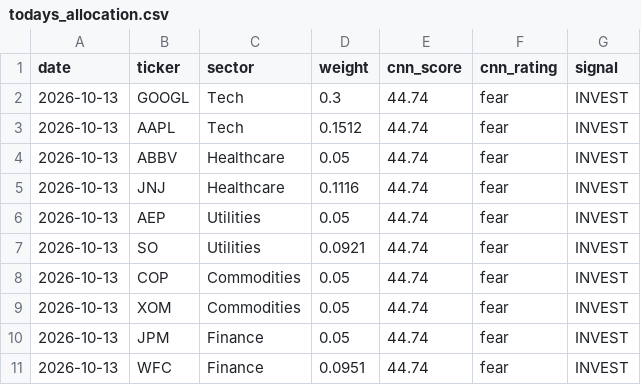
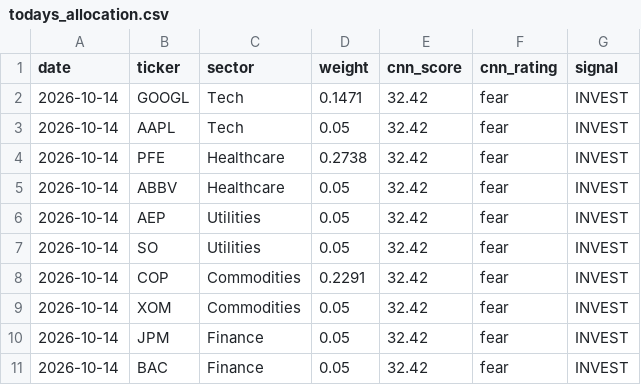
Before and after one commit to vkv23001/portfolio-optimization, a CSV file: outputs/todays_allocation.csv, drawn as a sheet.

```diff
--- a/outputs/todays_allocation.csv
+++ b/outputs/todays_allocation.csv
@@ -1,11 +1,11 @@
 date,ticker,sector,weight,cnn_score,cnn_rating,signal
-2026-10-13,GOOGL,Tech,0.3,44.74,fear,INVEST
-2026-10-13,AAPL,Tech,0.1512,44.74,fear,INVEST
-2026-10-13,ABBV,Healthcare,0.05,44.74,fear,INVEST
-2026-10-13,JNJ,Healthcare,0.1116,44.74,fear,INVEST
-2026-10-13,AEP,Utilities,0.05,44.74,fear,INVEST
-2026-10-13,SO,Utilities,0.0921,44.74,fear,INVEST
-2026-10-13,COP,Commodities,0.05,44.74,fear,INVEST
-2026-10-13,XOM,Commodities,0.05,44.74,fear,INVEST
-2026-10-13,JPM,Finance,0.05,44.74,fear,INVEST
-2026-10-13,WFC,Finance,0.0951,44.74,fear,INVEST
+2026-10-14,GOOGL,Tech,0.1471,32.42,fear,INVEST
+2026-10-14,AAPL,Tech,0.05,32.42,fear,INVEST
+2026-10-14,PFE,Healthcare,0.2738,32.42,fear,INVEST
+2026-10-14,ABBV,Healthcare,0.05,32.42,fear,INVEST
+2026-10-14,AEP,Utilities,0.05,32.42,fear,INVEST
+2026-10-14,SO,Utilities,0.05,32.42,fear,INVEST
+2026-10-14,COP,Commodities,0.2291,32.42,fear,INVEST
+2026-10-14,XOM,Commodities,0.05,32.42,fear,INVEST
+2026-10-14,JPM,Finance,0.05,32.42,fear,INVEST
+2026-10-14,BAC,Finance,0.05,32.42,fear,INVEST
```
Also changed, not shown: outputs/portfolio_values.csv, outputs/summary.csv, 5 other files.
